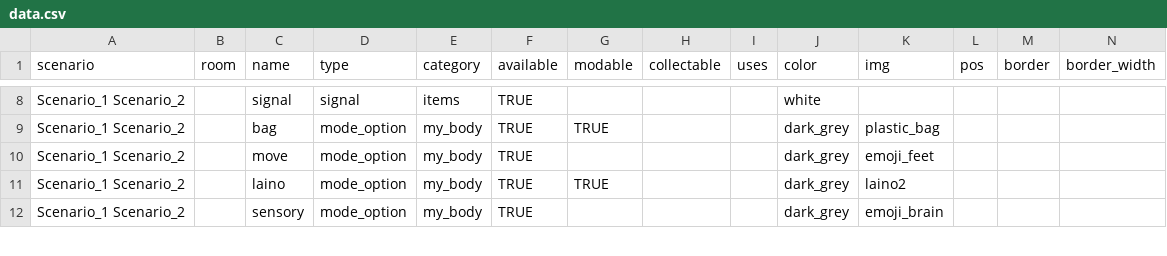
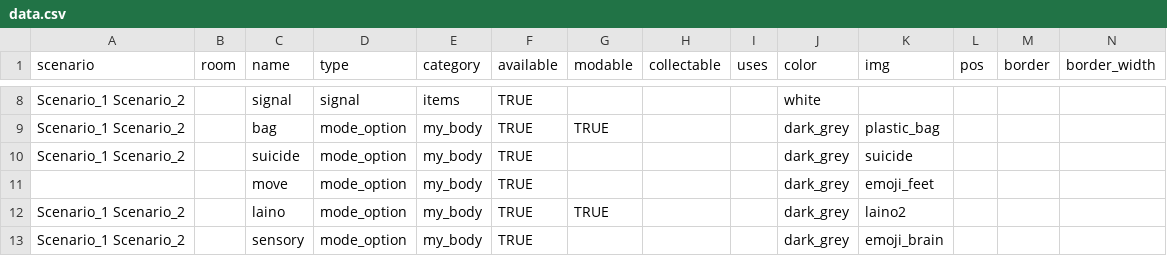
Before and after one commit to dimch0/circles, a CSV file: data/data.csv, drawn as a sheet; only a part is shown, gaps mark what is left out; rows hold the shown columns only; the diff names each change by its address in the sheet, - before the commit and + after, or states it on an @@ line.

Commit message:
suicide

```diff
--- a/data/data.csv
+++ b/data/data.csv
-C10 (name): move
+C10 (name): suicide
-K10 (img): emoji_feet
+K10 (img): suicide
+row 11:  |  | move | mode_option | my_body | TRUE |  |  |  | dark_grey | emoji_feet
```
Also changed, not shown: 5 other files.
